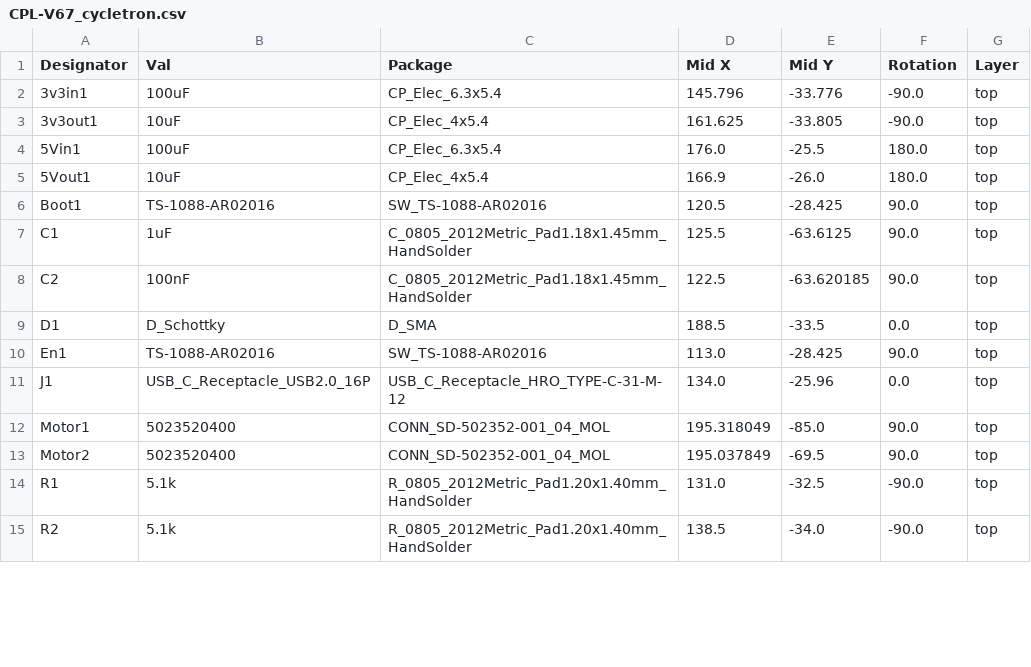
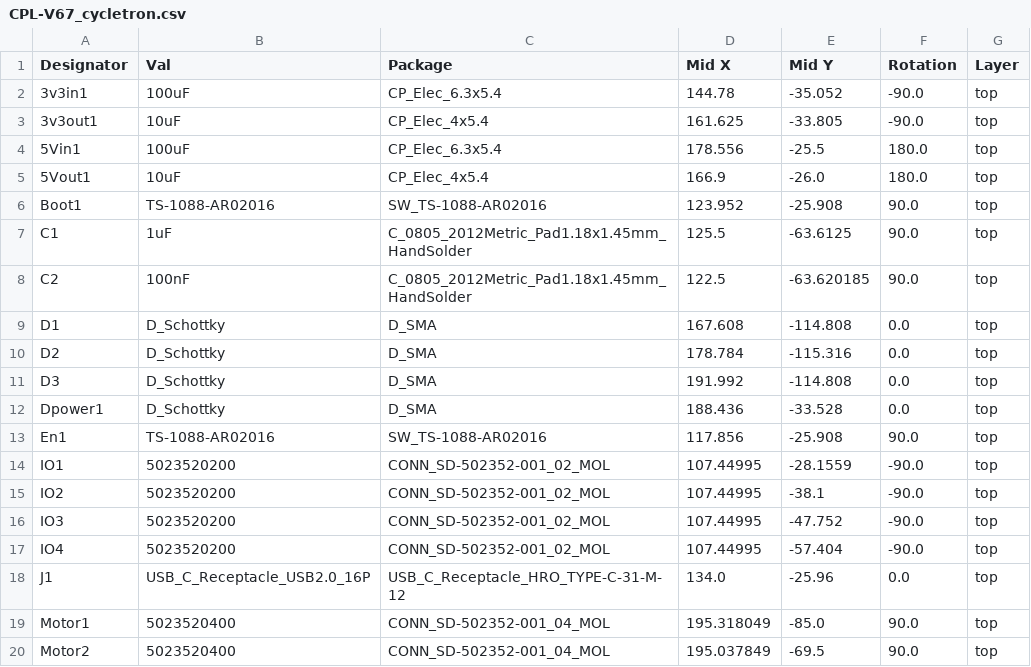
Before and after one commit to ryantay8921/ESP32-DevBoard, a CSV file: V67_cycletron/jlcpcb/production_files/CPL-V67_cycletron.csv, drawn as a sheet; only a part is shown; the shorter side is filled out with more unchanged rows; the diff covers the shown part only.

```diff
--- a/V67_cycletron/jlcpcb/production_files/CPL-V67_cycletron.csv
+++ b/V67_cycletron/jlcpcb/production_files/CPL-V67_cycletron.csv
@@ -1,11 +1,18 @@
 Designator,Val,Package,Mid X,Mid Y,Rotation,Layer
-3v3in1,100uF,CP_Elec_6.3x5.4,145.796,-33.776,-90.0,top
+3v3in1,100uF,CP_Elec_6.3x5.4,144.78,-35.052,-90.0,top
 3v3out1,10uF,CP_Elec_4x5.4,161.625,-33.805,-90.0,top
-5Vin1,100uF,CP_Elec_6.3x5.4,176.0,-25.5,180.0,top
+5Vin1,100uF,CP_Elec_6.3x5.4,178.556,-25.5,180.0,top
 5Vout1,10uF,CP_Elec_4x5.4,166.9,-26.0,180.0,top
-Boot1,TS-1088-AR02016,SW_TS-1088-AR02016,120.5,-28.425,90.0,top
+Boot1,TS-1088-AR02016,SW_TS-1088-AR02016,123.952,-25.908,90.0,top
 C1,1uF,C_0805_2012Metric_Pad1.18x1.45mm_HandSolder,125.5,-63.6125,90.0,top
 C2,100nF,C_0805_2012Metric_Pad1.18x1.45mm_HandSolder,122.5,-63.620185,90.0,top
-D1,D_Schottky,D_SMA,188.5,-33.5,0.0,top
-En1,TS-1088-AR02016,SW_TS-1088-AR02016,113.0,-28.425,90.0,top
+D1,D_Schottky,D_SMA,167.608,-114.808,0.0,top
+D2,D_Schottky,D_SMA,178.784,-115.316,0.0,top
+D3,D_Schottky,D_SMA,191.992,-114.808,0.0,top
+Dpower1,D_Schottky,D_SMA,188.436,-33.528,0.0,top
+En1,TS-1088-AR02016,SW_TS-1088-AR02016,117.856,-25.908,90.0,top
+IO1,5023520200,CONN_SD-502352-001_02_MOL,107.44995,-28.1559,-90.0,top
+IO2,5023520200,CONN_SD-502352-001_02_MOL,107.44995,-38.1,-90.0,top
+IO3,5023520200,CONN_SD-502352-001_02_MOL,107.44995,-47.752,-90.0,top
+IO4,5023520200,CONN_SD-502352-001_02_MOL,107.44995,-57.404,-90.0,top
 J1,USB_C_Receptacle_USB2.0_16P,USB_C_Receptacle_HRO_TYPE-C-31-M-12,134.0,-25.96,0.0,top
```
Also changed, not shown: 1 added row, 1 removed row and 38 edited cells elsewhere in this file, V67_cycletron/jlcpcb/production_files/BOM-V67_cycletron.csv, 29 other files.
